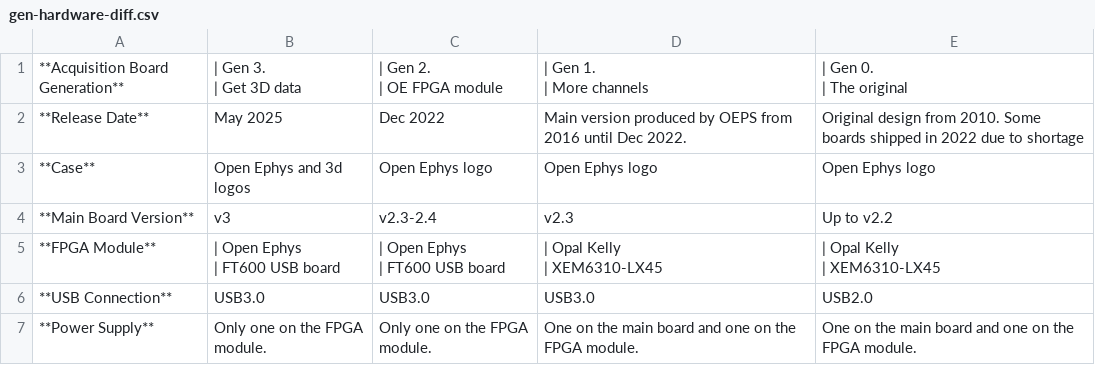
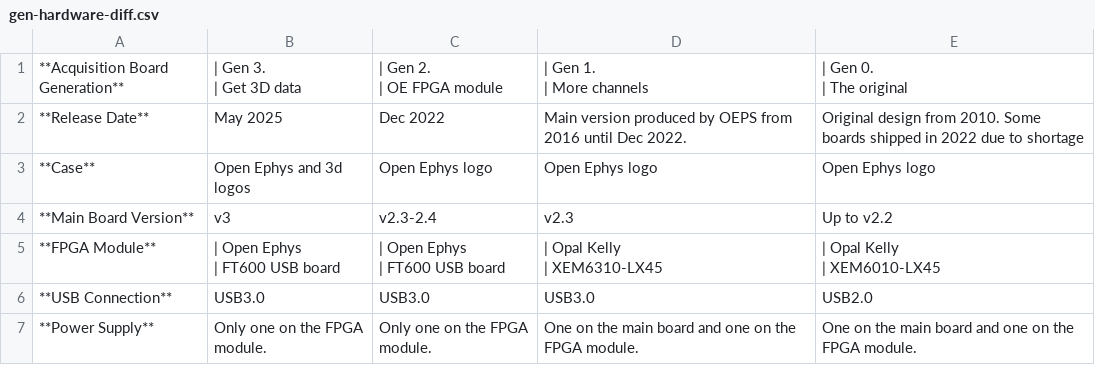
Before and after one commit to open-ephys/acq-board-docs, a CSV file: source/_static/files/gen-hardware-diff.csv, drawn as a sheet.

Commit message:
Fix FPGA module name in Gen0 from XEM6310 to XEM6010

```diff
--- a/source/_static/files/gen-hardware-diff.csv
+++ b/source/_static/files/gen-hardware-diff.csv
@@ -8,7 +8,7 @@
 **Main Board Version**,v3,v2.3-2.4,v2.3,Up to v2.2
-**FPGA Module**,"| Open Ephys
-| FT600 USB board","| Open Ephys
-| FT600 USB board","| Opal Kelly
-| XEM6310-LX45","| Opal Kelly
-| XEM6310-LX45"
+**FPGA Module**,"| Open Ephys
+| FT600 USB board","| Open Ephys
+| FT600 USB board","| Opal Kelly
+| XEM6310-LX45","| Opal Kelly
+| XEM6010-LX45"
 **USB Connection**,USB3.0,USB3.0,USB3.0,USB2.0
```
